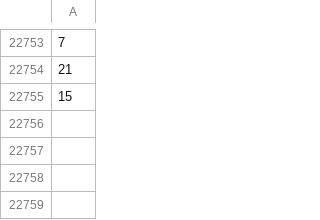
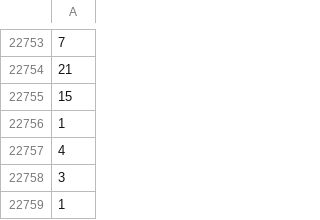
Before and after one commit to kismarci/FlappyBirdQLearner, a CSV file: saver/q_learning_scores.csv (was q_learning_scores.csv), drawn as a sheet; only a part is shown, gaps mark what is left out; the diff names each change by its address in the sheet, - before the commit and + after, or states it on an @@ line.

Commit message:
moved qvalues, greedy_scores.csv, q_learning_scores.csv to /saverr

```diff
--- a/q_learning_scores.csv
+++ b/saver/q_learning_scores.csv
+row 22756: 1
+row 22757: 4
+row 22758: 3
+row 22759: 1
```
Also changed, not shown: 7 other files.
